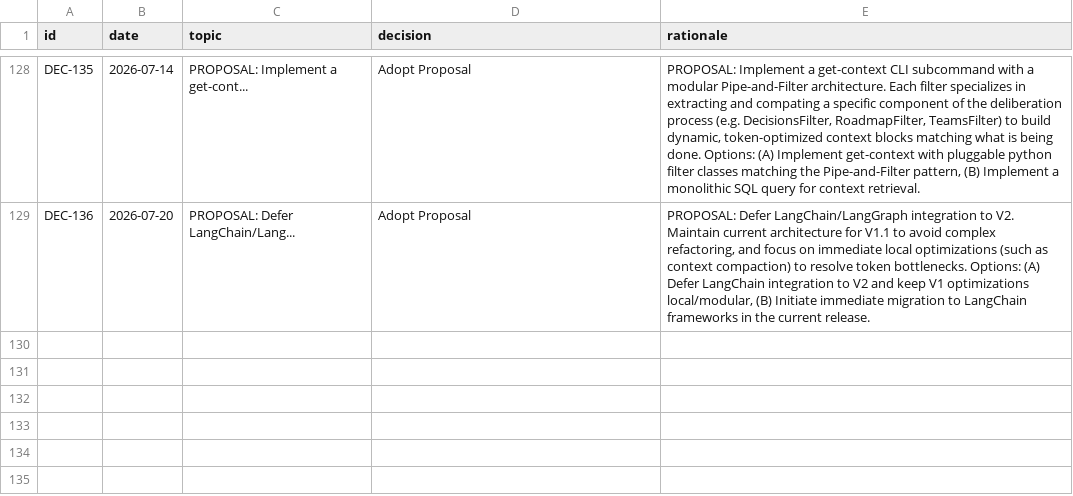
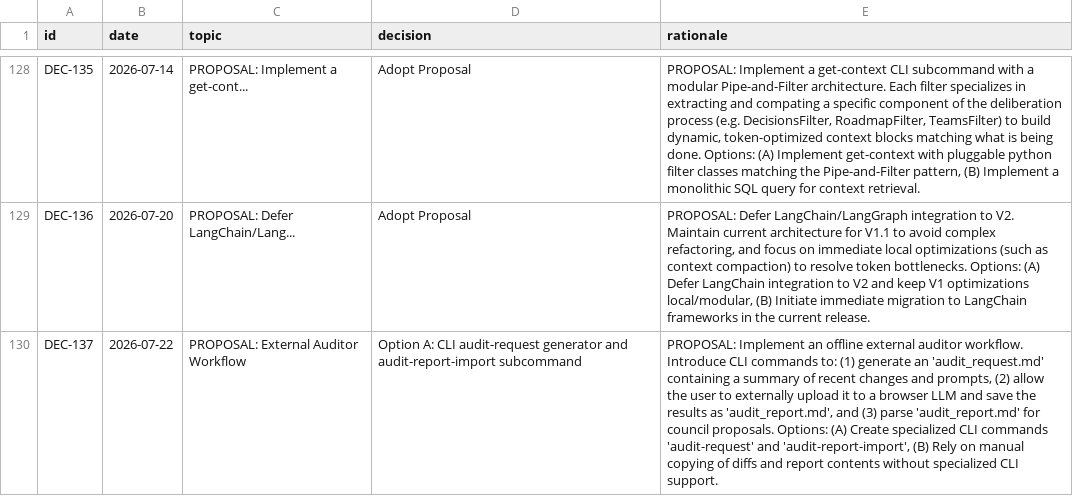
Before and after one commit to suli-g/council-manager, a CSV file: .agents/decisions.csv, drawn as a sheet; only a part is shown, gaps mark what is left out; the diff names each change by its address in the sheet, - before the commit and + after, or states it on an @@ line.

Commit message:
chore(gov): ratify DEC-137 external offline auditor workflow
Ratifies proposal DEC-137 to implement CLI commands for generating
audit requests based on recent changes and importing external audit reports.

```diff
--- a/.agents/decisions.csv
+++ b/.agents/decisions.csv
+row 130: DEC-137 | 2026-07-22 | PROPOSAL: External Auditor Workflow | Option A: CLI audit-request generator and audit-report-import subcommand | PROPOSAL: Implement an offline external auditor workflow. Introduce CLI commands to: (1) generate an 'audit_request.md' containing a summary of recent changes and prompts, (2) allow the user to externally upload it to a browser LLM and save the results as 'audit_report.md', and (3) parse 'audit_report.md' for council proposals. Options: (A) Create specialized CLI commands 'audit-request' and 'audit-report-import', (B) Rely on manual copying of diffs and report contents without specialized CLI support.
```
Also changed, not shown: .agents/alternatives.csv, .agents/votes_manifest.csv, 1 other file.
